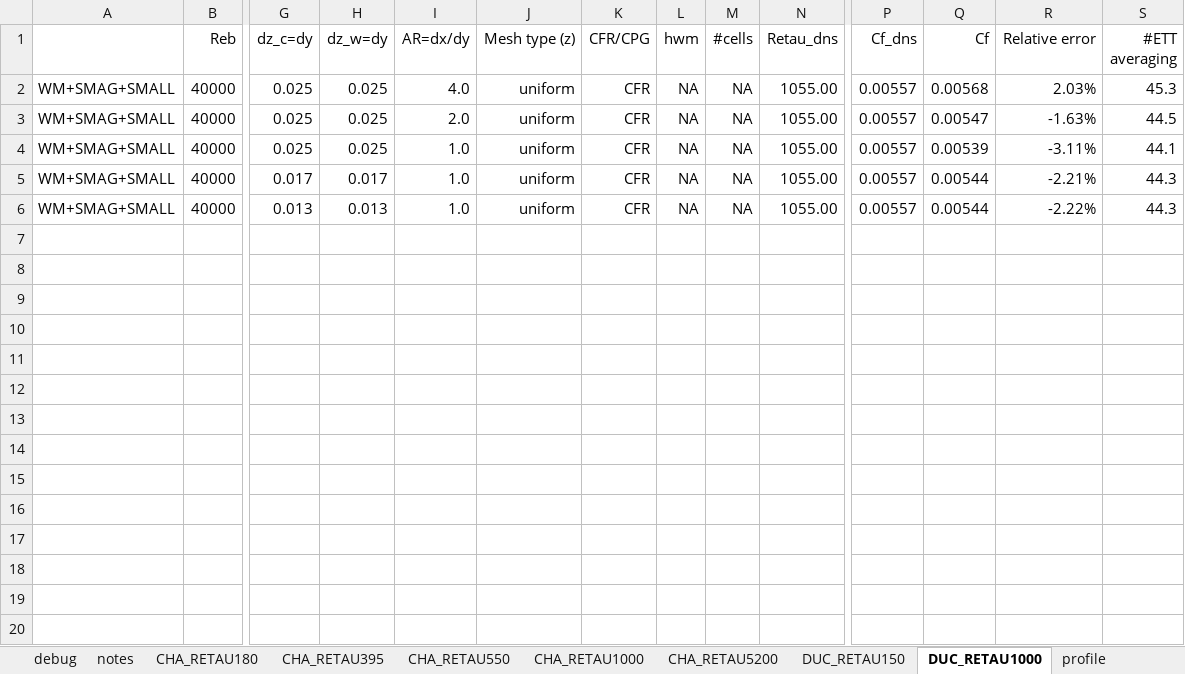
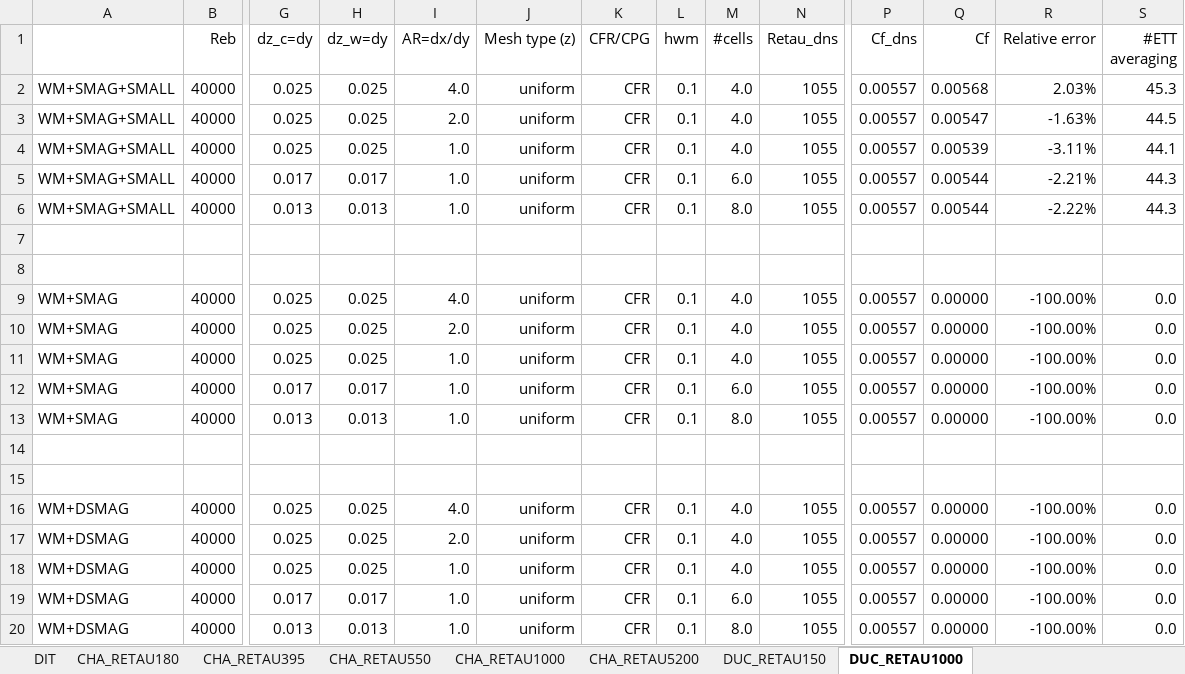
Before and after one commit to federicoVerolini/CaLES, an Excel workbook: docs/note.xlsx, sheet DUC_RETAU1000, drawn as a sheet; only a part is shown, gaps mark what is left out; values as stored, in another font and other column widths than the file's, no borders; rows hold the shown columns only; the diff names each change by its address in the sheet, - before the commit and + after, or states it on an @@ line.

```diff
--- a/docs/note.xlsx (sheet DUC_RETAU1000)
+++ b/docs/note.xlsx (sheet DUC_RETAU1000)
-sheet tab: profile
+sheet tab: DIT
-sheet tab: debug
-sheet tab: notes
@@ sheet tab order changed: DIT | CHA_RETAU180 | CHA_RETAU395 | CHA_RETAU550 | CHA_RETAU1000 | CHA_RETAU5200 | DUC_RETAU150 | DUC_RETAU1000 @@
-L2:L6 (hwm): NA
+L2:L6 (hwm): 0.1
-M2:M4 (#cells): NA
+M2:M4 (#cells): 4.0
-N2:N6 (Retau_dns): 1055.00
+N2:N6 (Retau_dns): 1055
-M5 (#cells): NA
+M5 (#cells): 6.0
-M6 (#cells): NA
+M6 (#cells): 8.0
+row 7: (empty)
+row 8: (empty)
+row 9: WM+SMAG | 40000 | 0.025 | 0.025 | 4.0 | uniform | CFR | 0.1 | 4.0 | 1055 | 0.00557 | 0.00000 | -100.00% | 0.0
+row 10: WM+SMAG | 40000 | 0.025 | 0.025 | 2.0 | uniform | CFR | 0.1 | 4.0 | 1055 | 0.00557 | 0.00000 | -100.00% | 0.0
+row 11: WM+SMAG | 40000 | 0.025 | 0.025 | 1.0 | uniform | CFR | 0.1 | 4.0 | 1055 | 0.00557 | 0.00000 | -100.00% | 0.0
+row 12: WM+SMAG | 40000 | 0.017 | 0.017 | 1.0 | uniform | CFR | 0.1 | 6.0 | 1055 | 0.00557 | 0.00000 | -100.00% | 0.0
+row 13: WM+SMAG | 40000 | 0.013 | 0.013 | 1.0 | uniform | CFR | 0.1 | 8.0 | 1055 | 0.00557 | 0.00000 | -100.00% | 0.0
+row 14: (empty)
+row 15: (empty)
+row 16: WM+DSMAG | 40000 | 0.025 | 0.025 | 4.0 | uniform | CFR | 0.1 | 4.0 | 1055 | 0.00557 | 0.00000 | -100.00% | 0.0
+row 17: WM+DSMAG | 40000 | 0.025 | 0.025 | 2.0 | uniform | CFR | 0.1 | 4.0 | 1055 | 0.00557 | 0.00000 | -100.00% | 0.0
+row 18: WM+DSMAG | 40000 | 0.025 | 0.025 | 1.0 | uniform | CFR | 0.1 | 4.0 | 1055 | 0.00557 | 0.00000 | -100.00% | 0.0
+row 19: WM+DSMAG | 40000 | 0.017 | 0.017 | 1.0 | uniform | CFR | 0.1 | 6.0 | 1055 | 0.00557 | 0.00000 | -100.00% | 0.0
+row 20: WM+DSMAG | 40000 | 0.013 | 0.013 | 1.0 | uniform | CFR | 0.1 | 8.0 | 1055 | 0.00557 | 0.00000 | -100.00% | 0.0
```
Also changed, not shown: sheet CHA_RETAU5200, sheet CHA_RETAU550, sheet DIT, sheet CHA_RETAU1000, formulas that keep their value, charts or pictures, 3 other files.
